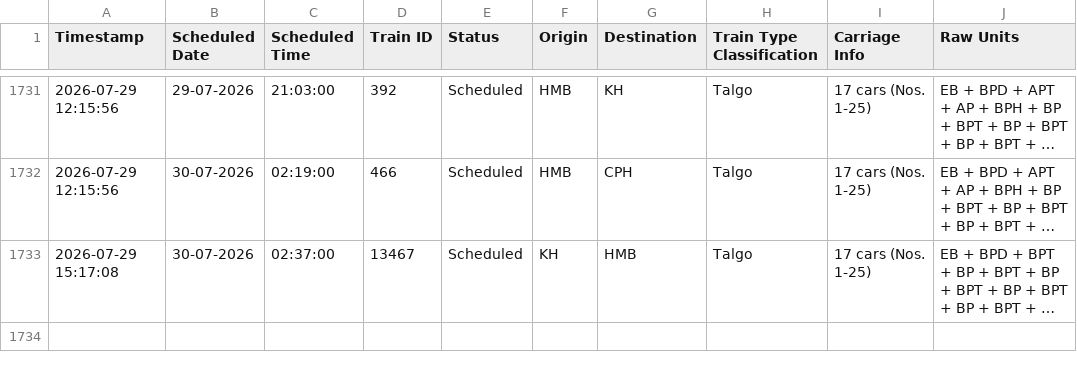
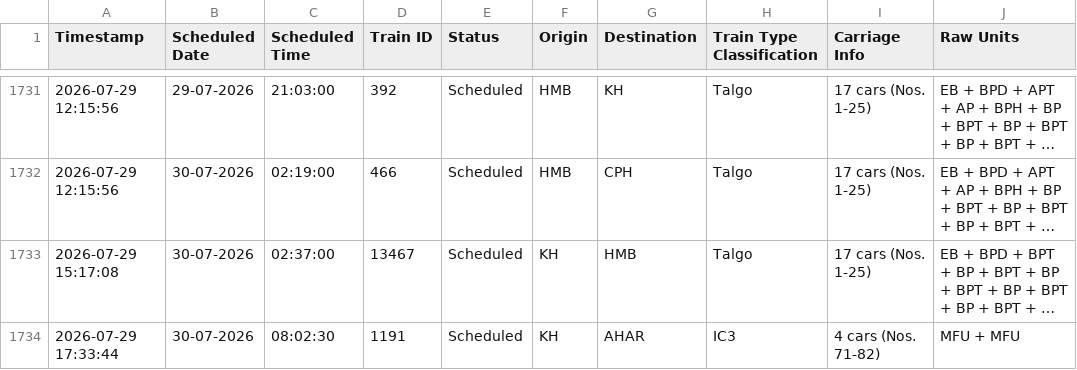
Before and after one commit to lucasvduin/talgo-tracker, a CSV file: hamburg_cph_trains.csv, drawn as a sheet; only a part is shown, gaps mark what is left out; long unchanged cells end in …; the diff names each change by its address in the sheet, - before the commit and + after, or states it on an @@ line.

```diff
--- a/hamburg_cph_trains.csv
+++ b/hamburg_cph_trains.csv
+row 1734: 2026-07-29 17:33:44 | 30-07-2026 | 08:02:30 | 1191 | Scheduled | KH | AHAR | IC3 | 4 cars (Nos. 71-82) | MFU + MFU
```
Also changed, not shown: 1 other file.
